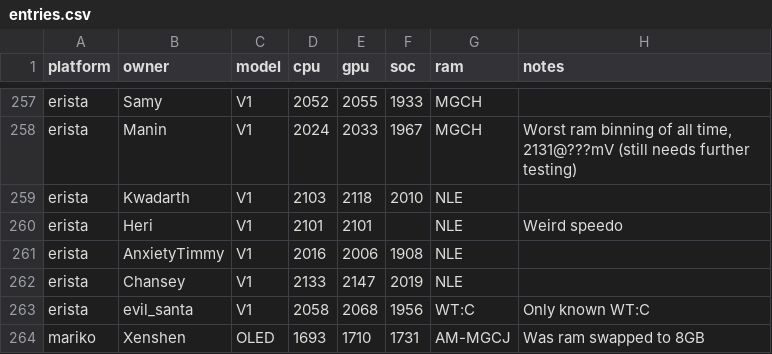
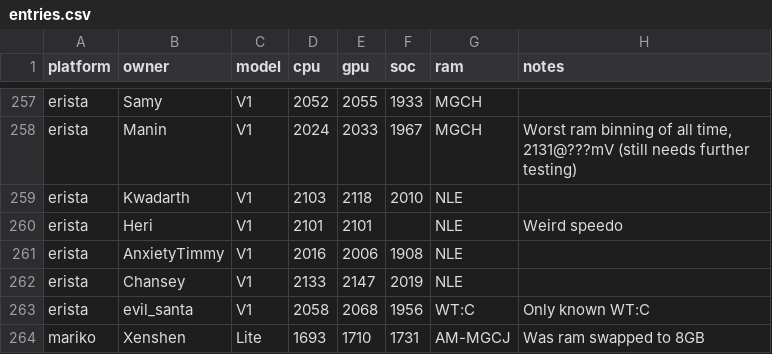
Before and after one commit to Horizon-OC/speedodb, a CSV file: data/entries.csv, drawn as a sheet; only a part is shown, gaps mark what is left out.

```diff
--- a/data/entries.csv
+++ b/data/entries.csv
@@ -263,2 +263,2 @@ erista,Chansey,V1,2133,2147,2019,NLE,
 erista,evil_santa,V1,2058,2068,1956,WT:C,Only known WT:C
-mariko,Xenshen,OLED,1693,1710,1731,AM-MGCJ,Was ram swapped to 8GB
+mariko,Xenshen,Lite,1693,1710,1731,AM-MGCJ,Was ram swapped to 8GB
```
Also changed, not shown: 1 other file.
